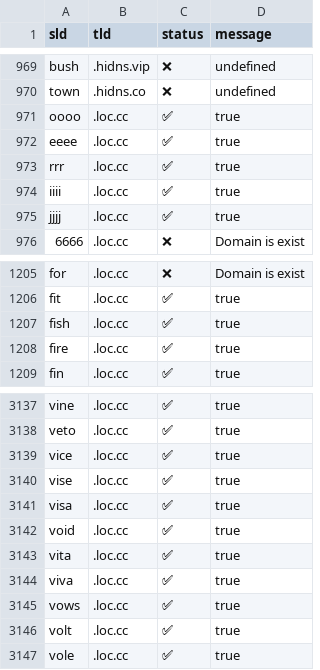
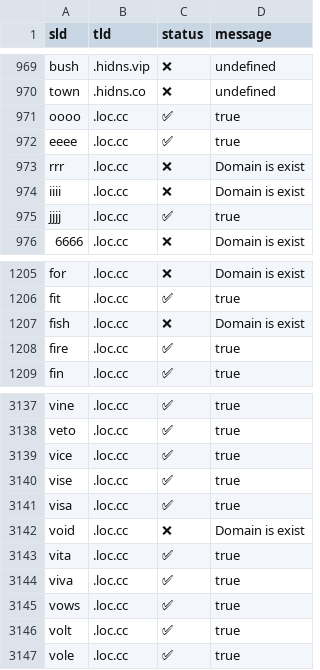
Before and after one commit to smanx/hidoha, a CSV file: output.csv, drawn as a sheet; only a part is shown, gaps mark what is left out.

```diff
--- a/output.csv
+++ b/output.csv
@@ -972,4 +972,4 @@ sld,tld,status,message
 "eeee",".loc.cc","✅","true"
-"rrr",".loc.cc","✅","true"
-"iiii",".loc.cc","✅","true"
+"rrr",".loc.cc","❌","Domain is exist"
+"iiii",".loc.cc","❌","Domain is exist"
 "jjjj",".loc.cc","✅","true"
@@ -1206,3 +1206,3 @@ sld,tld,status,message
 "fit",".loc.cc","✅","true"
-"fish",".loc.cc","✅","true"
+"fish",".loc.cc","❌","Domain is exist"
 "fire",".loc.cc","✅","true"
@@ -3141,3 +3141,3 @@ sld,tld,status,message
 "visa",".loc.cc","✅","true"
-"void",".loc.cc","✅","true"
+"void",".loc.cc","❌","Domain is exist"
 "vita",".loc.cc","✅","true"
```
